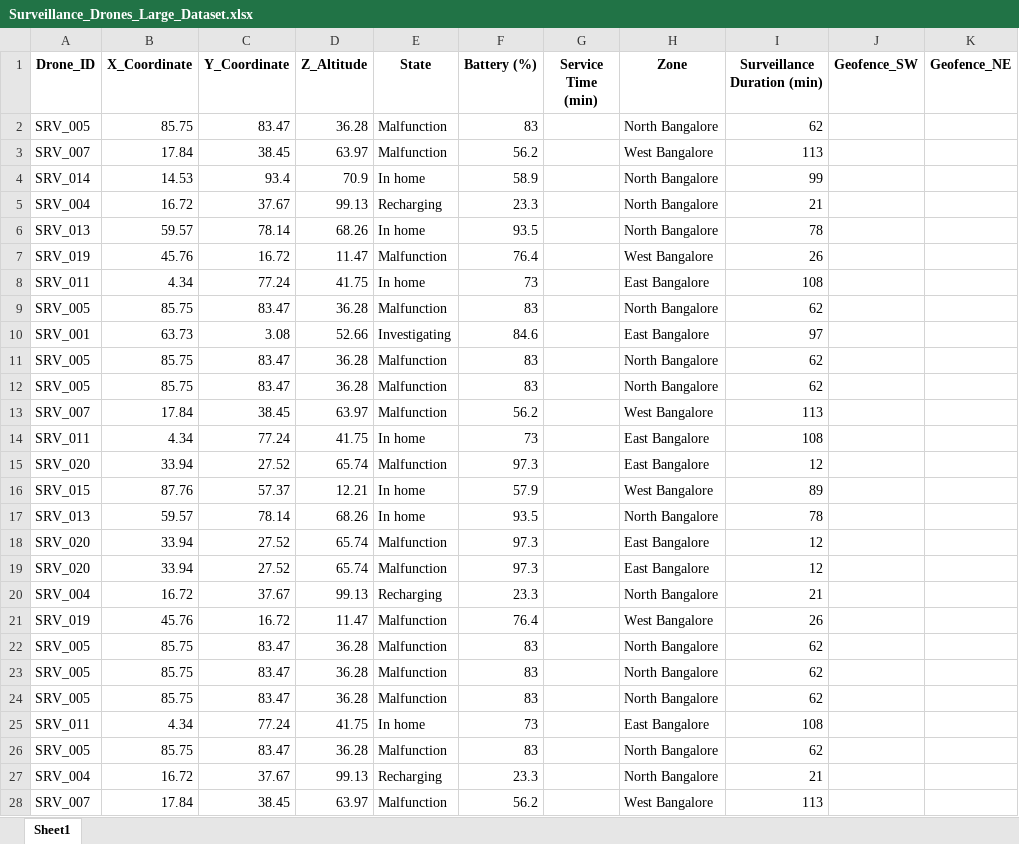
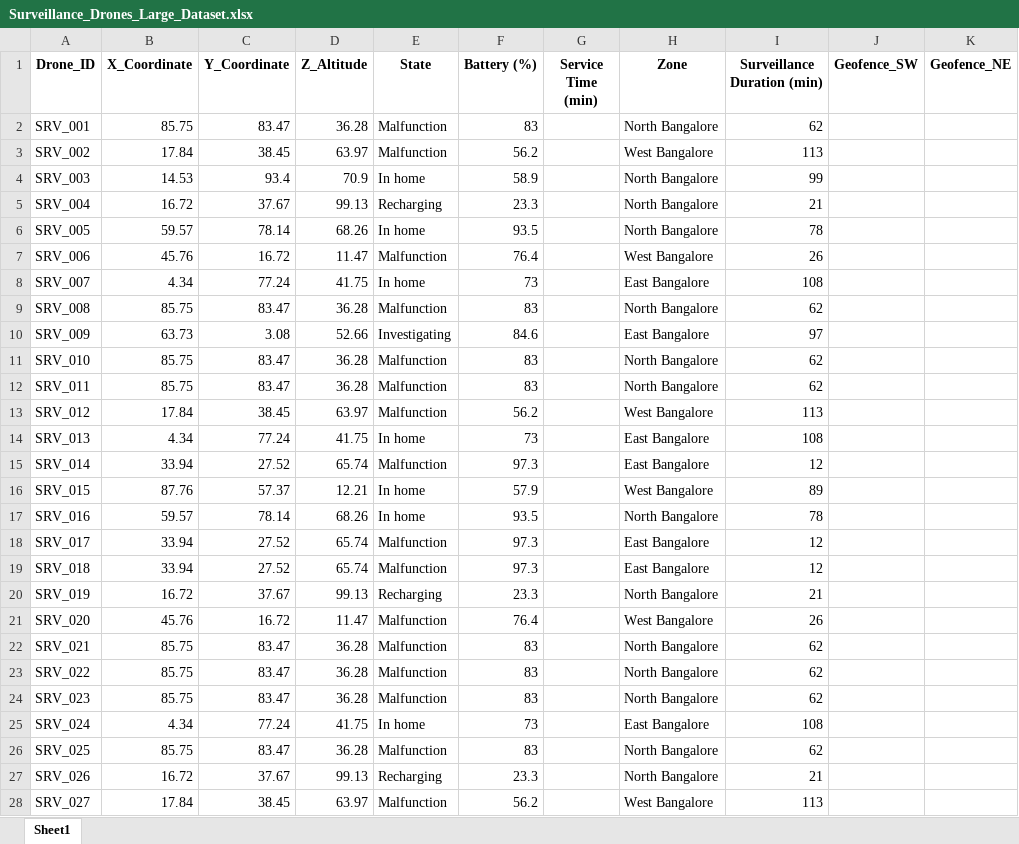
Before and after one commit to Blunistark/Blunistark-HF25-30-team-turbo-astronauts, an Excel workbook: dataset/large/Surveillance_Drones_Large_Dataset.xlsx, sheet Sheet1, drawn as a sheet; only a part is shown; values as stored, in another font and other column widths than the file's, no borders; the diff covers the shown part only; the diff names each change by its address in the sheet, - before the commit and + after, or states it on an @@ line.

Commit message:
updated largeData

```diff
--- a/dataset/large/Surveillance_Drones_Large_Dataset.xlsx (sheet Sheet1)
+++ b/dataset/large/Surveillance_Drones_Large_Dataset.xlsx (sheet Sheet1)
-A2 (Drone_ID): SRV_005
+A2 (Drone_ID): SRV_001
-A3 (Drone_ID): SRV_007
+A3 (Drone_ID): SRV_002
-A4 (Drone_ID): SRV_014
+A4 (Drone_ID): SRV_003
-A6 (Drone_ID): SRV_013
+A6 (Drone_ID): SRV_005
-A7 (Drone_ID): SRV_019
+A7 (Drone_ID): SRV_006
-A8 (Drone_ID): SRV_011
+A8 (Drone_ID): SRV_007
-A9 (Drone_ID): SRV_005
+A9 (Drone_ID): SRV_008
-A10 (Drone_ID): SRV_001
+A10 (Drone_ID): SRV_009
-A11 (Drone_ID): SRV_005
+A11 (Drone_ID): SRV_010
-A12 (Drone_ID): SRV_005
+A12 (Drone_ID): SRV_011
-A13 (Drone_ID): SRV_007
+A13 (Drone_ID): SRV_012
-A14 (Drone_ID): SRV_011
+A14 (Drone_ID): SRV_013
-A15 (Drone_ID): SRV_020
+A15 (Drone_ID): SRV_014
-A17 (Drone_ID): SRV_013
+A17 (Drone_ID): SRV_016
-A18 (Drone_ID): SRV_020
+A18 (Drone_ID): SRV_017
-A19 (Drone_ID): SRV_020
+A19 (Drone_ID): SRV_018
-A20 (Drone_ID): SRV_004
+A20 (Drone_ID): SRV_019
-A21 (Drone_ID): SRV_019
+A21 (Drone_ID): SRV_020
-A22 (Drone_ID): SRV_005
+A22 (Drone_ID): SRV_021
-A23 (Drone_ID): SRV_005
+A23 (Drone_ID): SRV_022
-A24 (Drone_ID): SRV_005
+A24 (Drone_ID): SRV_023
-A25 (Drone_ID): SRV_011
+A25 (Drone_ID): SRV_024
-A26 (Drone_ID): SRV_005
+A26 (Drone_ID): SRV_025
-A27 (Drone_ID): SRV_004
+A27 (Drone_ID): SRV_026
-A28 (Drone_ID): SRV_007
+A28 (Drone_ID): SRV_027
```
Also changed, not shown: 173 edited cells elsewhere in this sheet, dataset/large/Delivery_Drones_Large_Dataset.xlsx, 2 other files.
